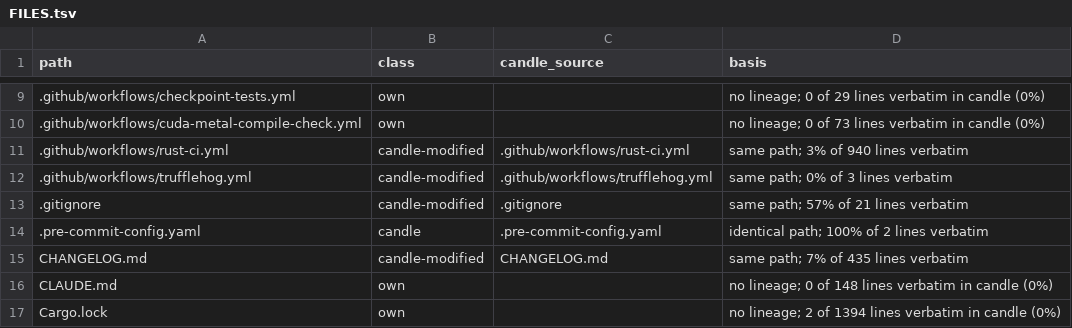
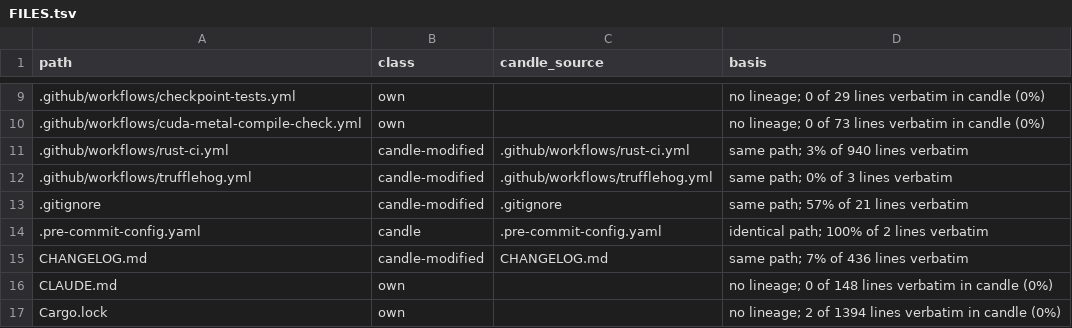
Before and after one commit to ciresnave/fuel, a TSV file: docs/provenance/FILES.tsv, drawn as a sheet; only a part is shown, gaps mark what is left out.

```diff
--- a/docs/provenance/FILES.tsv
+++ b/docs/provenance/FILES.tsv
@@ -14,3 +14,3 @@ path	class	candle_source	basis
 .pre-commit-config.yaml	candle	.pre-commit-config.yaml	identical path; 100% of 2 lines verbatim
-CHANGELOG.md	candle-modified	CHANGELOG.md	same path; 7% of 435 lines verbatim
+CHANGELOG.md	candle-modified	CHANGELOG.md	same path; 7% of 436 lines verbatim
 CLAUDE.md	own		no lineage; 0 of 148 lines verbatim in candle (0%)
```
